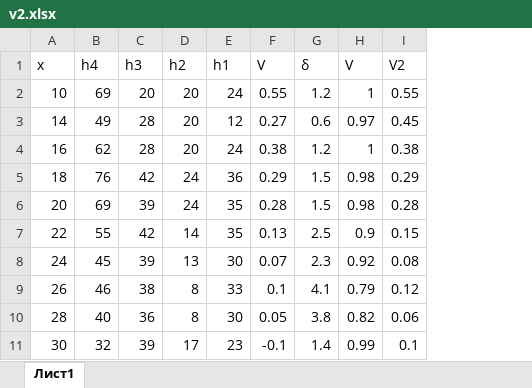
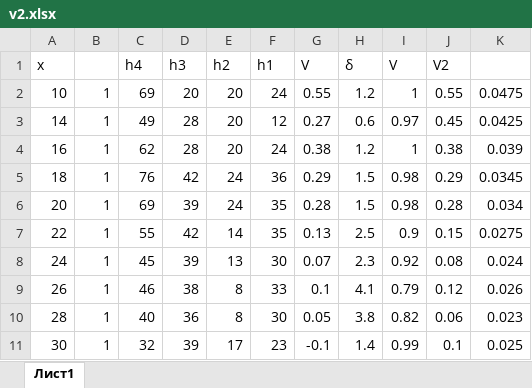
Before and after one commit to Kiarendil/labs, an Excel workbook: 4sem/452/tables/v2.xlsx, sheet Лист1, drawn as a sheet; only a part is shown; values as stored, in another font and other column widths than the file's, no borders; the diff names each change by its address in the sheet, - before the commit and + after, or states it on an @@ line.

```diff
--- a/4sem/452/tables/v2.xlsx (sheet Лист1)
+++ b/4sem/452/tables/v2.xlsx (sheet Лист1)
+column B, rows 2-11: all 1
+column K, rows 2-11: 0.0475 | 0.0425 | 0.039 | 0.0345 | 0.034 | 0.0275 | 0.024 | 0.026 | 0.023 | 0.025
```
Also changed, not shown: 5sem/22/tables/mn.xlsx, 31 other files.
